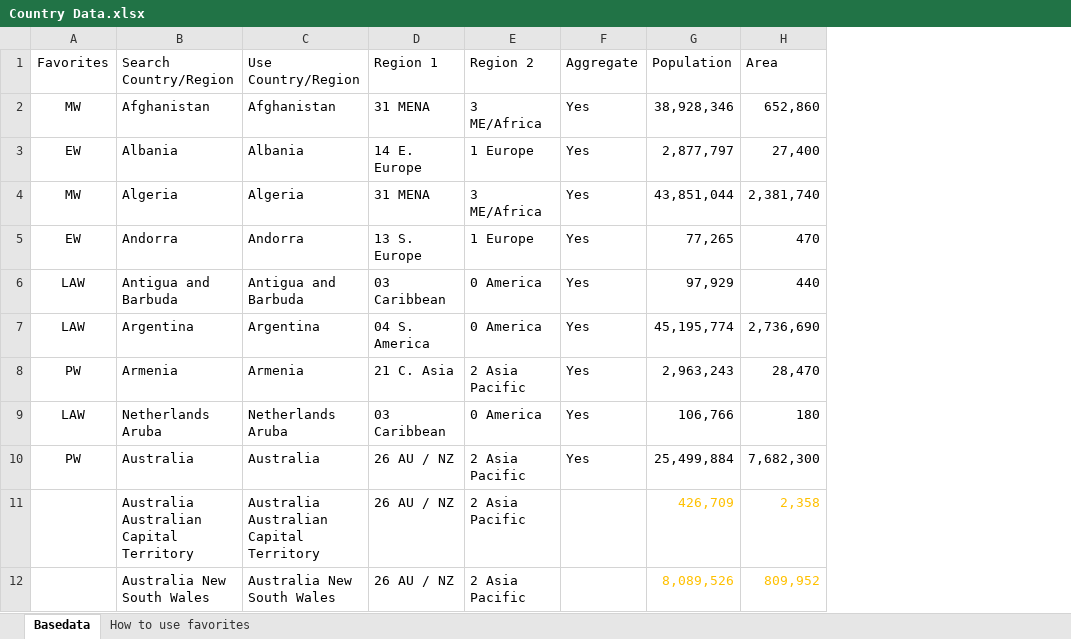
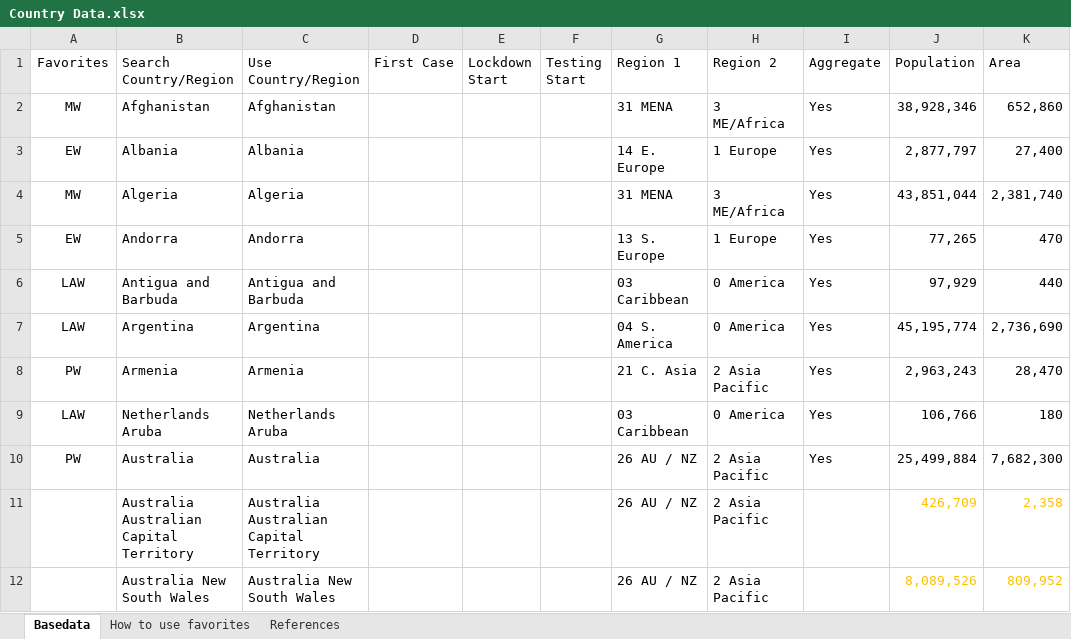
Before and after one commit to georgzurbonsen/Beyond4P_Apps, an Excel workbook: COVID-19 Apps/Country Data.xlsx, sheet Basedata, drawn as a sheet; only a part is shown; values as stored, in another font and other column widths than the file's, no borders; charts and pictures not drawn; the diff names each change by its address in the sheet, - before the commit and + after, or states it on an @@ line.

```diff
--- a/COVID-19 Apps/Country Data.xlsx (sheet Basedata)
+++ b/COVID-19 Apps/Country Data.xlsx (sheet Basedata)
+sheet tab: References
+column D (First Case), empty
+column E (Lockdown Start), empty
+column F (Testing Start), empty
```
Also changed, not shown: charts or pictures, 41 other files.
